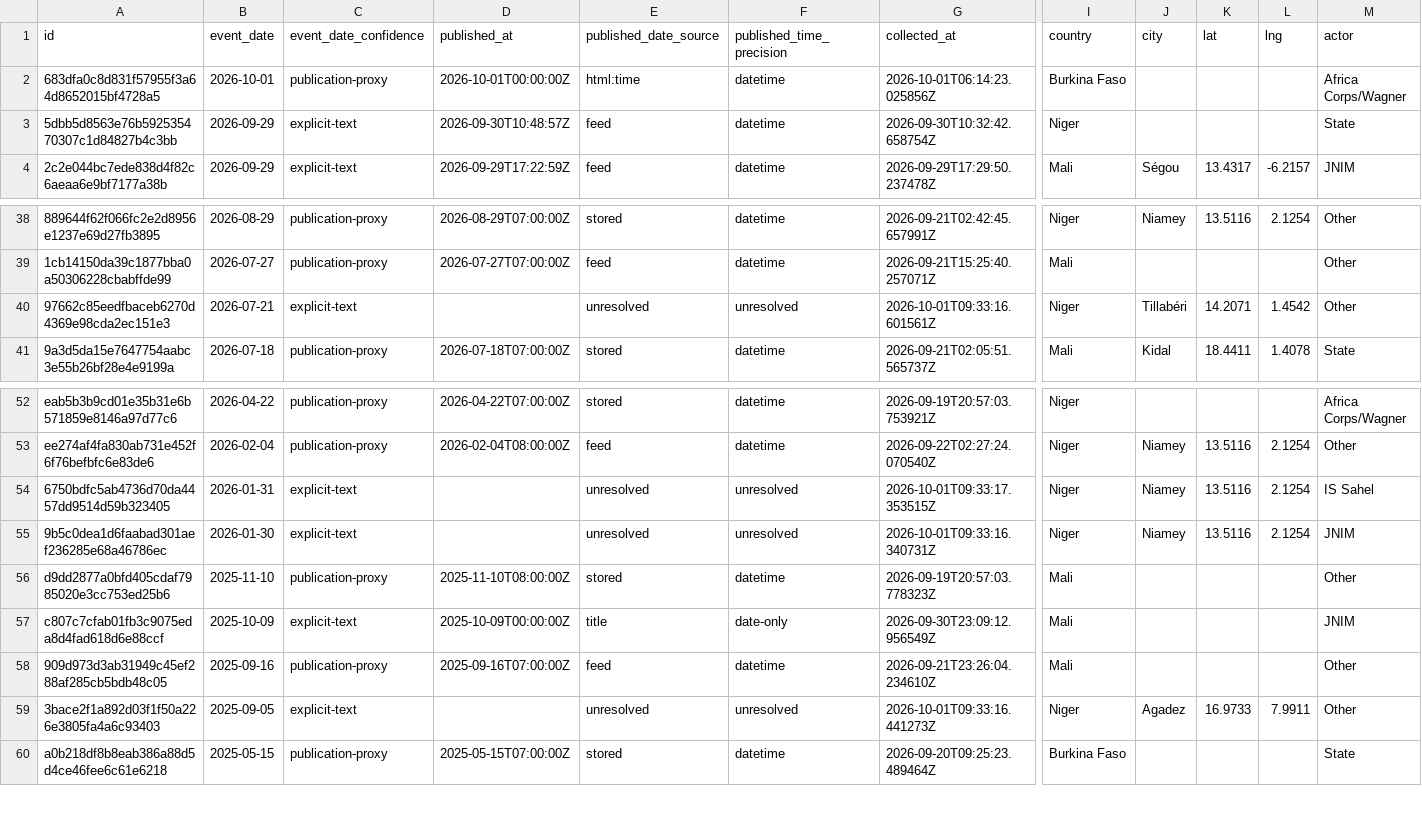
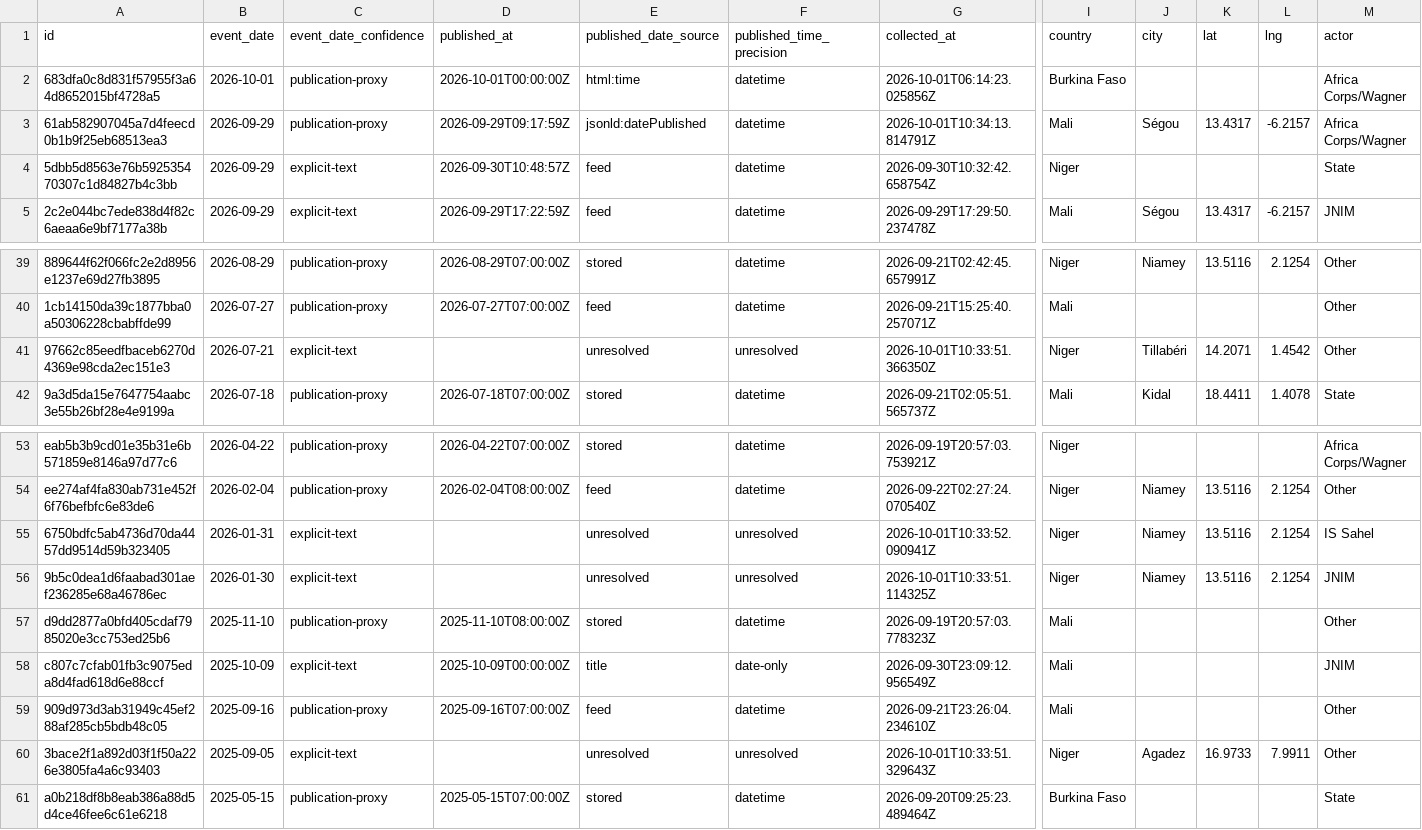
Before and after one commit to mosescosta33/sahel-data-collection, a CSV file: data/events.csv, drawn as a sheet; only a part is shown, gaps mark what is left out; addresses are those after the commit; rows hold the shown columns only; the diff names each change by its address in the sheet, - before the commit and + after, or states it on an @@ line.

```diff
--- a/data/events.csv
+++ b/data/events.csv
+row 3: 61ab582907045a7d4feecd0b1b9f25eb68513ea3 | 2026-09-29 | publication-proxy | 2026-09-29T09:17:59Z | jsonld:datePublished | datetime | 2026-10-01T10:34:13.814791Z | Mali | Ségou | 13.4317 | -6.2157 | Africa Corps/Wagner
-G41 (collected_at): 2026-10-01T09:33:16.601561Z
+G41 (collected_at): 2026-10-01T10:33:51.366350Z
-G55 (collected_at): 2026-10-01T09:33:17.353515Z
+G55 (collected_at): 2026-10-01T10:33:52.090941Z
-G56 (collected_at): 2026-10-01T09:33:16.340731Z
+G56 (collected_at): 2026-10-01T10:33:51.114325Z
-G60 (collected_at): 2026-10-01T09:33:16.441273Z
+G60 (collected_at): 2026-10-01T10:33:51.329643Z
```
Also changed, not shown: 15 other files.
